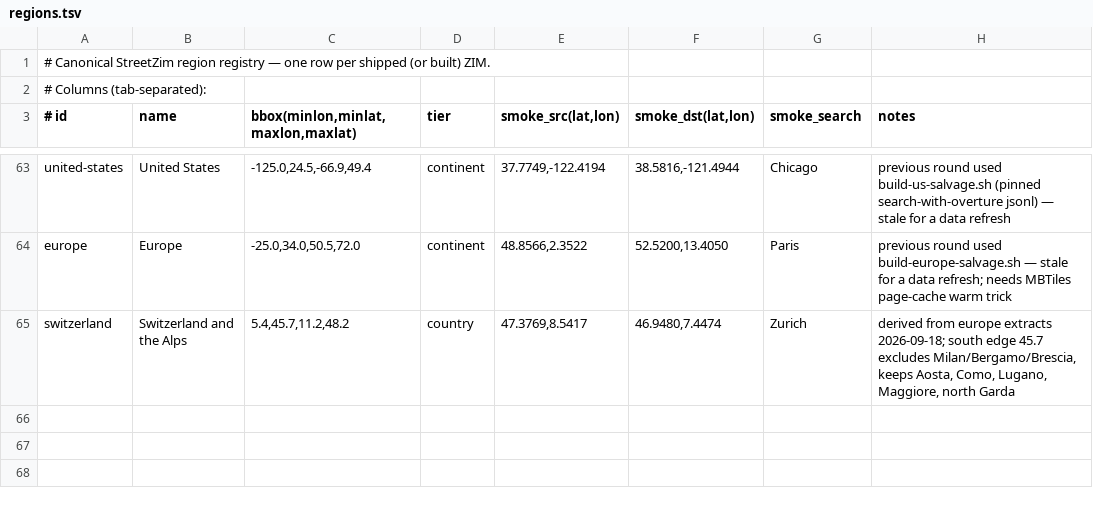
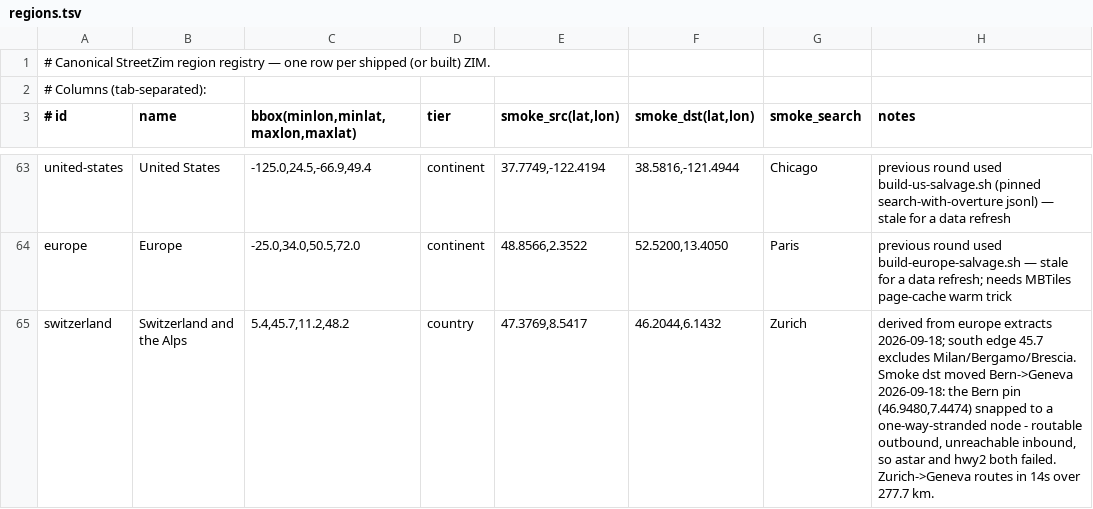
Before and after one commit to jasontitus/streetzim, a TSV file: cloud/regions.tsv, drawn as a sheet; only a part is shown, gaps mark what is left out.

Commit message:
Catalog: add Switzerland & the Alps; fix its smoke pair
web/generate.py's REGIONS is the catalog's source of truth — separate from
cloud/regions.tsv, which drives builds and gates. A region shipped to
archive.org renders no card until it is in REGIONS, which is why
switzerland uploaded cleanly and never appeared on the site.

The smoke pair also moves Bern -> Geneva. The Bern pin (46.9480,7.4474)
snapped to a one-way-stranded node: BernPin -> Lucerne routed in 2.4 s,
Lucerne -> BernPin found no route in 47.9 s, so both astar and hwy2 failed
the gate on a perfectly good build. Zurich -> Basel (84 km), Zurich ->
Lucerne (52 km) and Bern -> Lausanne (80 km) all routed in 1-2 s
throughout. Zurich -> Geneva routes in 14 s over 277.7 km and is the
flagship cross-country run; the reason is recorded in the registry row so
the pin does not get "corrected" back to Bern.

Shipped 2026-09-18: 2.25 GB, all five gates green (terrain blank-land=0,
validate PASS, routing 277.7 km, search 8, find(food) 78432, browser
smoke 12/12 with the full route in 7.0 s). First live region carrying the
merged Food & Drink chip natively rather than the viewer stitching
restaurants + cafes together.

```diff
--- a/cloud/regions.tsv
+++ b/cloud/regions.tsv
@@ -64,2 +64,2 @@ united-states	United States	-125.0,24.5,-66.9,49.4	continent	37.7749,-122.4194	3
 europe	Europe	-25.0,34.0,50.5,72.0	continent	48.8566,2.3522	52.5200,13.4050	Paris	previous round used build-europe-salvage.sh — stale for a data refresh; needs MBTiles page-cache warm trick
-switzerland	Switzerland and the Alps	5.4,45.7,11.2,48.2	country	47.3769,8.5417	46.9480,7.4474	Zurich	derived from europe extracts 2026-09-18; south edge 45.7 excludes Milan/Bergamo/Brescia, keeps Aosta, Como, Lugano, Maggiore, north Garda
+switzerland	Switzerland and the Alps	5.4,45.7,11.2,48.2	country	47.3769,8.5417	46.2044,6.1432	Zurich	derived from europe extracts 2026-09-18; south edge 45.7 excludes Milan/Bergamo/Brescia. Smoke dst moved Bern->Geneva 2026-09-18: the Bern pin (46.9480,7.4474) snapped to a one-way-stranded node - routable outbound, unreachable inbound, so astar and hwy2 both failed. Zurich->Geneva routes in 14s over 277.7 km.
```
Also changed, not shown: 1 other file.
